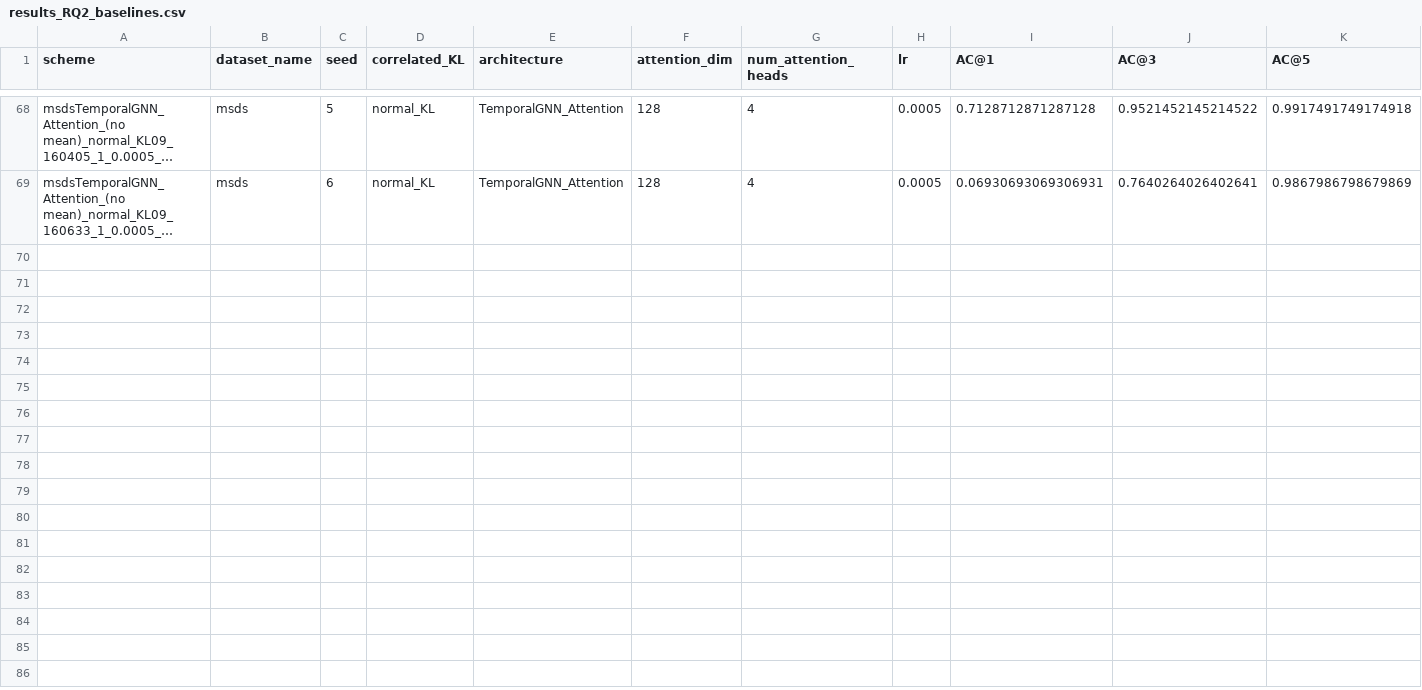
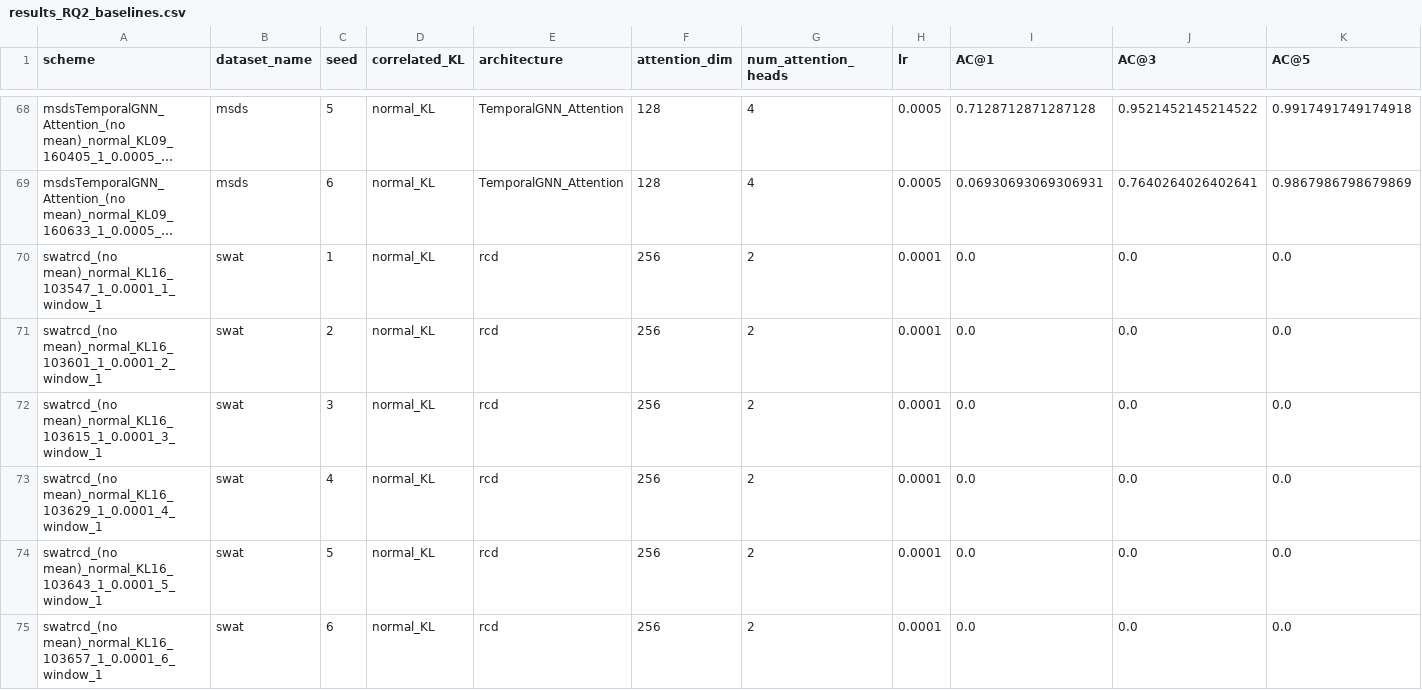
Before and after one commit to theamrzaki/RootCause-Analysis-Correlation-Attentive-Modeling, a CSV file: results/results_RQ2_baselines.csv, drawn as a sheet; only a part is shown, gaps mark what is left out; long unchanged cells end in …; rows hold the shown columns only; the diff names each change by its address in the sheet, - before the commit and + after, or states it on an @@ line.

Commit message:
(RCD), (Epsilon) for SWAT

```diff
--- a/results/results_RQ2_baselines.csv
+++ b/results/results_RQ2_baselines.csv
+row 70: swatrcd_(no mean)_normal_KL16_103547_1_0.0001_1_window_1 | swat | 1 | normal_KL | rcd | 256 | 2 | 0.0001 | 0.0 | 0.0 | 0.0
+row 71: swatrcd_(no mean)_normal_KL16_103601_1_0.0001_2_window_1 | swat | 2 | normal_KL | rcd | 256 | 2 | 0.0001 | 0.0 | 0.0 | 0.0
+row 72: swatrcd_(no mean)_normal_KL16_103615_1_0.0001_3_window_1 | swat | 3 | normal_KL | rcd | 256 | 2 | 0.0001 | 0.0 | 0.0 | 0.0
+row 73: swatrcd_(no mean)_normal_KL16_103629_1_0.0001_4_window_1 | swat | 4 | normal_KL | rcd | 256 | 2 | 0.0001 | 0.0 | 0.0 | 0.0
+row 74: swatrcd_(no mean)_normal_KL16_103643_1_0.0001_5_window_1 | swat | 5 | normal_KL | rcd | 256 | 2 | 0.0001 | 0.0 | 0.0 | 0.0
+row 75: swatrcd_(no mean)_normal_KL16_103657_1_0.0001_6_window_1 | swat | 6 | normal_KL | rcd | 256 | 2 | 0.0001 | 0.0 | 0.0 | 0.0
```
Also changed, not shown: 3 other files.
